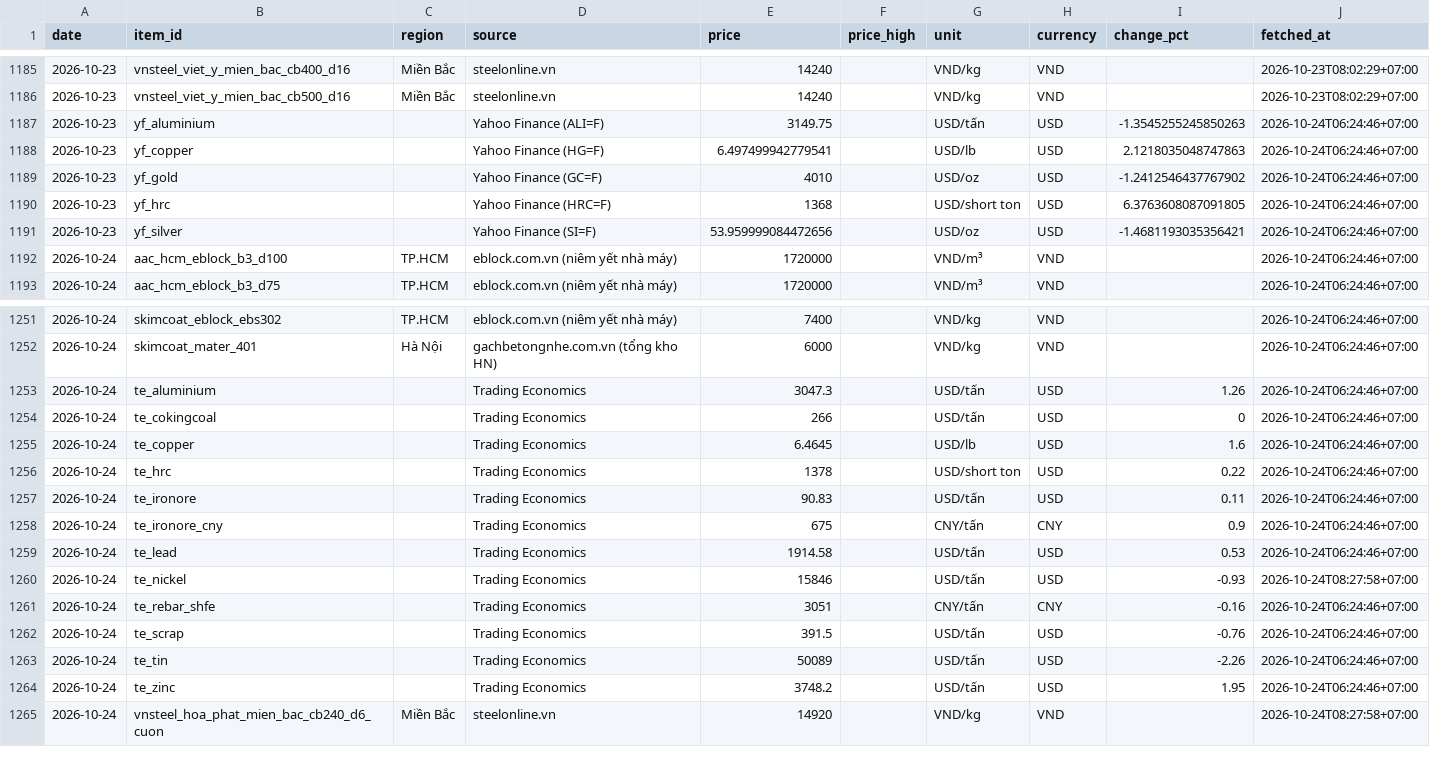
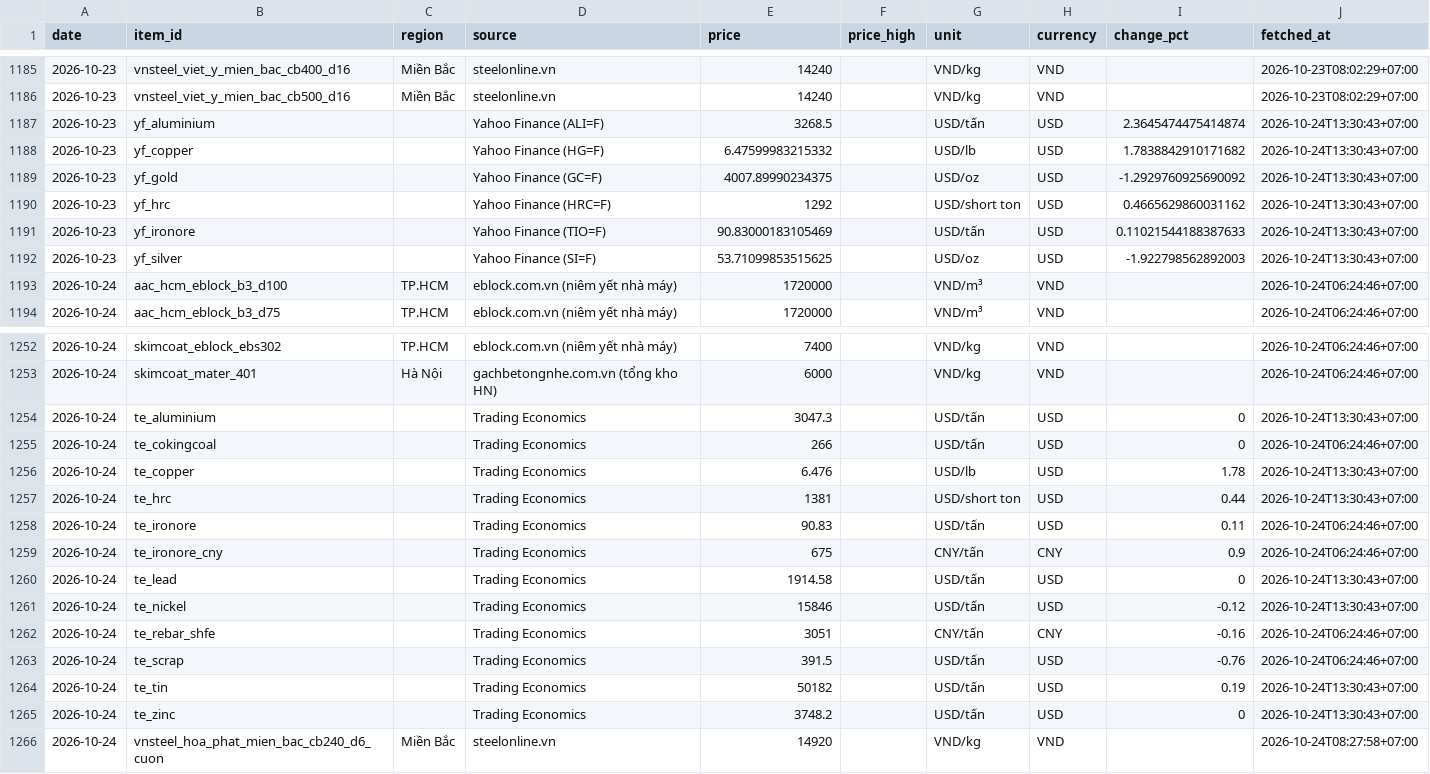
Before and after one commit to cscm-vn/cscm-vn.github.io, a CSV file: data/history/prices/2026-10.csv, drawn as a sheet; only a part is shown, gaps mark what is left out.

Commit message:
prices 2026-10-24 13:35 [skip ci]

```diff
--- a/data/history/prices/2026-10.csv
+++ b/data/history/prices/2026-10.csv
@@ -1186,7 +1186,8 @@ date,item_id,region,source,price,price_high,unit,currency,change_pct,fetched_at
 2026-10-23,vnsteel_viet_y_mien_bac_cb500_d16,Miền Bắc,steelonline.vn,14240,,VND/kg,VND,,2026-10-23T08:02:29+07:00
-2026-10-23,yf_aluminium,,Yahoo Finance (ALI=F),3149.75,,USD/tấn,USD,-1.3545255245850263,2026-10-24T06:24:46+07:00
-2026-10-23,yf_copper,,Yahoo Finance (HG=F),6.497499942779541,,USD/lb,USD,2.1218035048747863,2026-10-24T06:24:46+07:00
-2026-10-23,yf_gold,,Yahoo Finance (GC=F),4010,,USD/oz,USD,-1.2412546437767902,2026-10-24T06:24:46+07:00
-2026-10-23,yf_hrc,,Yahoo Finance (HRC=F),1368,,USD/short ton,USD,6.3763608087091805,2026-10-24T06:24:46+07:00
-2026-10-23,yf_silver,,Yahoo Finance (SI=F),53.959999084472656,,USD/oz,USD,-1.4681193035356421,2026-10-24T06:24:46+07:00
+2026-10-23,yf_aluminium,,Yahoo Finance (ALI=F),3268.5,,USD/tấn,USD,2.3645474475414874,2026-10-24T13:30:43+07:00
+2026-10-23,yf_copper,,Yahoo Finance (HG=F),6.47599983215332,,USD/lb,USD,1.7838842910171682,2026-10-24T13:30:43+07:00
+2026-10-23,yf_gold,,Yahoo Finance (GC=F),4007.89990234375,,USD/oz,USD,-1.2929760925690092,2026-10-24T13:30:43+07:00
+2026-10-23,yf_hrc,,Yahoo Finance (HRC=F),1292,,USD/short ton,USD,0.4665629860031162,2026-10-24T13:30:43+07:00
+2026-10-23,yf_ironore,,Yahoo Finance (TIO=F),90.83000183105469,,USD/tấn,USD,0.11021544188387633,2026-10-24T13:30:43+07:00
+2026-10-23,yf_silver,,Yahoo Finance (SI=F),53.71099853515625,,USD/oz,USD,-1.922798562892003,2026-10-24T13:30:43+07:00
 2026-10-24,aac_hcm_eblock_b3_d100,TP.HCM,eblock.com.vn (niêm yết nhà máy),1720000,,VND/m³,VND,,2026-10-24T06:24:46+07:00
@@ -1252,14 +1253,14 @@ date,item_id,region,source,price,price_high,unit,currency,change_pct,fetched_at
 2026-10-24,skimcoat_mater_401,Hà Nội,gachbetongnhe.com.vn (tổng kho HN),6000,,VND/kg,VND,,2026-10-24T06:24:46+07:00
-2026-10-24,te_aluminium,,Trading Economics,3047.3,,USD/tấn,USD,1.26,2026-10-24T06:24:46+07:00
+2026-10-24,te_aluminium,,Trading Economics,3047.3,,USD/tấn,USD,0,2026-10-24T13:30:43+07:00
 2026-10-24,te_cokingcoal,,Trading Economics,266,,USD/tấn,USD,0,2026-10-24T06:24:46+07:00
-2026-10-24,te_copper,,Trading Economics,6.4645,,USD/lb,USD,1.6,2026-10-24T06:24:46+07:00
-2026-10-24,te_hrc,,Trading Economics,1378,,USD/short ton,USD,0.22,2026-10-24T06:24:46+07:00
+2026-10-24,te_copper,,Trading Economics,6.476,,USD/lb,USD,1.78,2026-10-24T13:30:43+07:00
+2026-10-24,te_hrc,,Trading Economics,1381,,USD/short ton,USD,0.44,2026-10-24T13:30:43+07:00
 2026-10-24,te_ironore,,Trading Economics,90.83,,USD/tấn,USD,0.11,2026-10-24T06:24:46+07:00
 2026-10-24,te_ironore_cny,,Trading Economics,675,,CNY/tấn,CNY,0.9,2026-10-24T06:24:46+07:00
-2026-10-24,te_lead,,Trading Economics,1914.58,,USD/tấn,USD,0.53,2026-10-24T06:24:46+07:00
-2026-10-24,te_nickel,,Trading Economics,15846,,USD/tấn,USD,-0.93,2026-10-24T08:27:58+07:00
+2026-10-24,te_lead,,Trading Economics,1914.58,,USD/tấn,USD,0,2026-10-24T13:30:43+07:00
+2026-10-24,te_nickel,,Trading Economics,15846,,USD/tấn,USD,-0.12,2026-10-24T13:30:43+07:00
 2026-10-24,te_rebar_shfe,,Trading Economics,3051,,CNY/tấn,CNY,-0.16,2026-10-24T06:24:46+07:00
 2026-10-24,te_scrap,,Trading Economics,391.5,,USD/tấn,USD,-0.76,2026-10-24T06:24:46+07:00
-2026-10-24,te_tin,,Trading Economics,50089,,USD/tấn,USD,-2.26,2026-10-24T06:24:46+07:00
-2026-10-24,te_zinc,,Trading Economics,3748.2,,USD/tấn,USD,1.95,2026-10-24T06:24:46+07:00
+2026-10-24,te_tin,,Trading Economics,50182,,USD/tấn,USD,0.19,2026-10-24T13:30:43+07:00
+2026-10-24,te_zinc,,Trading Economics,3748.2,,USD/tấn,USD,0,2026-10-24T13:30:43+07:00
 2026-10-24,vnsteel_hoa_phat_mien_bac_cb240_d6_cuon,Miền Bắc,steelonline.vn,14920,,VND/kg,VND,,2026-10-24T08:27:58+07:00
```
Also changed, not shown: data/history/runs/2026-10.csv, 6 other files.
